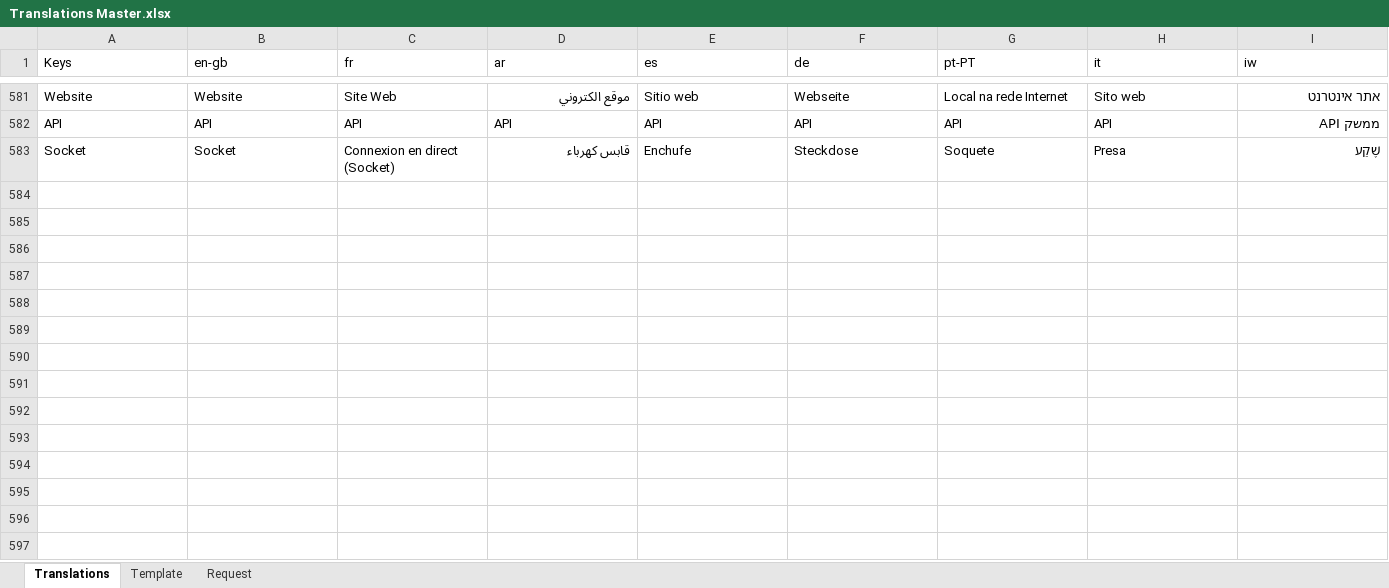
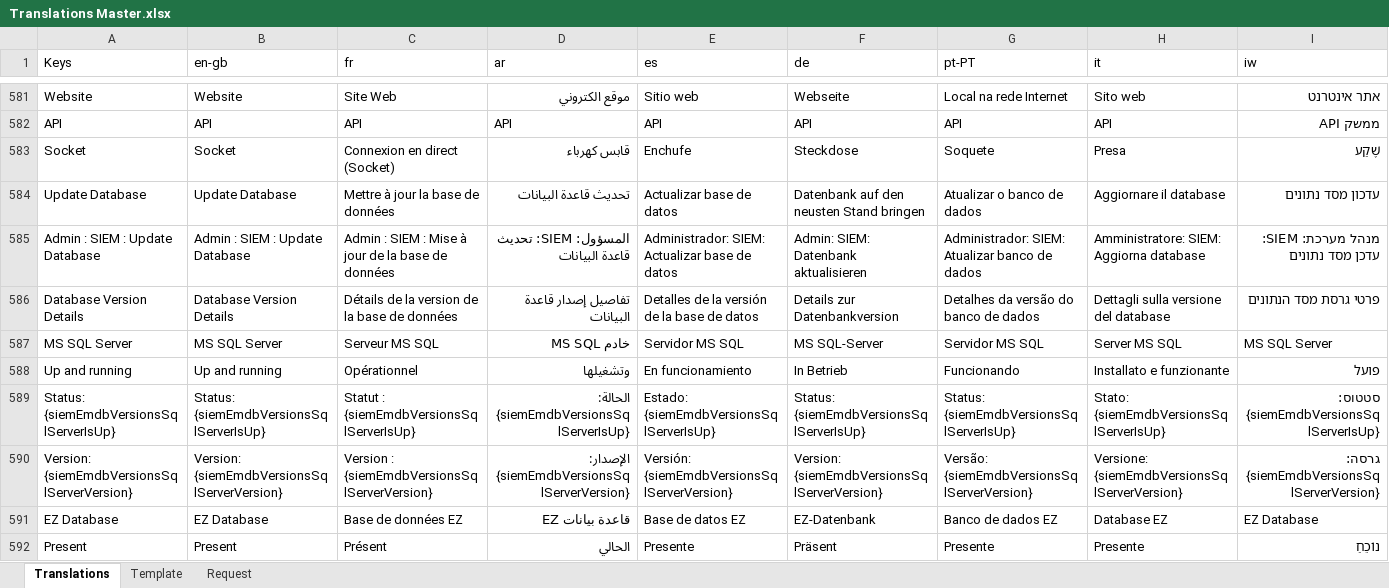
Before and after one commit to logrhythm/EZ-Cloud, an Excel workbook: frontend/src/i18n/Translations Master.xlsx, sheet Translations, drawn as a sheet; only a part is shown, gaps mark what is left out; values as stored, in another font and other column widths than the file's, no borders; table styles not drawn; rows hold the shown columns only; the diff covers the shown part only; the diff names each change by its address in the sheet, - before the commit and + after, or states it on an @@ line.

Commit message:
Frontend - I18N - Update Translation Master

```diff
--- a/frontend/src/i18n/Translations Master.xlsx (sheet Translations)
+++ b/frontend/src/i18n/Translations Master.xlsx (sheet Translations)
+row 584: Update Database | Update Database | Mettre à jour la base de données | تحديث قاعدة البيانات | Actualizar base de datos | Datenbank auf den neusten Stand bringen | Atualizar o banco de dados | Aggiornare il database | עדכון מסד נתונים
+row 585: Admin : SIEM : Update Database | Admin : SIEM : Update Database | Admin : SIEM : Mise à jour de la base de données | المسؤول: SIEM: تحديث قاعدة البيانات | Administrador: SIEM: Actualizar base de datos | Admin: SIEM: Datenbank aktualisieren | Administrador: SIEM: Atualizar banco de dados | Amministratore: SIEM: Aggiorna database | מנהל מערכת: SIEM: עדכן מסד נתונים
+row 586: Database Version Details | Database Version Details | Détails de la version de la base de données | تفاصيل إصدار قاعدة البيانات | Detalles de la versión de la base de datos | Details zur Datenbankversion | Detalhes da versão do banco de dados | Dettagli sulla versione del database | פרטי גרסת מסד הנתונים
+row 587: MS SQL Server | MS SQL Server | Serveur MS SQL | خادم MS SQL | Servidor MS SQL | MS SQL-Server | Servidor MS SQL | Server MS SQL | MS SQL Server
+row 588: Up and running | Up and running | Opérationnel | وتشغيلها | En funcionamiento | In Betrieb | Funcionando | Installato e funzionante | פועל
+row 589: Status: {siemEmdbVersionsSqlServerIsUp} | Status: {siemEmdbVersionsSqlServerIsUp} | Statut : {siemEmdbVersionsSqlServerIsUp} | الحالة: {siemEmdbVersionsSqlServerIsUp} | Estado: {siemEmdbVersionsSqlServerIsUp} | Status: {siemEmdbVersionsSqlServerIsUp} | Status: {siemEmdbVersionsSqlServerIsUp} | Stato: {siemEmdbVersionsSqlServerIsUp} | סטטוס: {siemEmdbVersionsSqlServerIsUp}
+row 590: Version: {siemEmdbVersionsSqlServerVersion} | Version: {siemEmdbVersionsSqlServerVersion} | Version : {siemEmdbVersionsSqlServerVersion} | الإصدار: {siemEmdbVersionsSqlServerVersion} | Versión: {siemEmdbVersionsSqlServerVersion} | Version: {siemEmdbVersionsSqlServerVersion} | Versão: {siemEmdbVersionsSqlServerVersion} | Versione: {siemEmdbVersionsSqlServerVersion} | גרסה: {siemEmdbVersionsSqlServerVersion}
+row 591: EZ Database | EZ Database | Base de données EZ | قاعدة بيانات EZ | Base de datos EZ | EZ-Datenbank | Banco de dados EZ | Database EZ | EZ Database
+row 592: Present | Present | Présent | الحالي | Presente | Präsent | Presente | Presente | נוֹכֵחַ
```
Also changed, not shown: 29 added rows elsewhere in this sheet.
